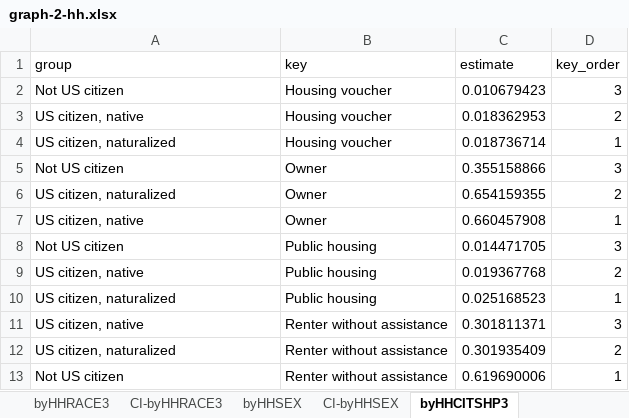
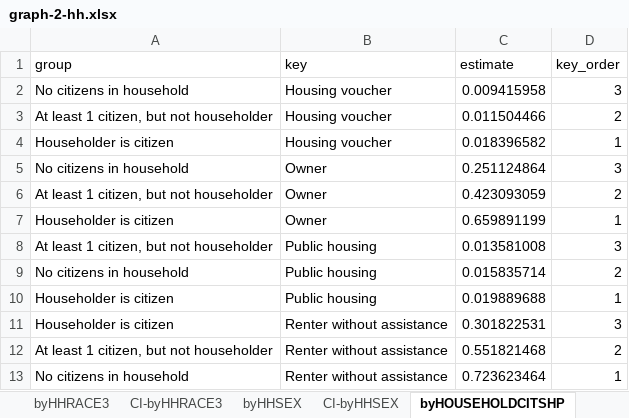
Before and after one commit to UCRCSI/blog_housing, an Excel workbook: analysis/csv files/graphs_final/graph-2-hh.xlsx, sheet byHOUSEHOLDCITSHP, drawn as a sheet; values as stored, in another font and other column widths than the file's, no borders; the diff names each change by its address in the sheet, - before the commit and + after, or states it on an @@ line.

```diff
--- a/analysis/csv files/graphs_final/graph-2-hh.xlsx (sheet byHOUSEHOLDCITSHP)
+++ b/analysis/csv files/graphs_final/graph-2-hh.xlsx (sheet byHOUSEHOLDCITSHP)
-sheet tab: byHHCITSHP3
+sheet tab: byHOUSEHOLDCITSHP
-A2 (group): Not US citizen
+A2 (group): No citizens in household
-C2 (estimate): 0.010679423
+C2 (estimate): 0.009415958
-A3 (group): US citizen, native
+A3 (group): At least 1 citizen, but not householder
-C3 (estimate): 0.018362953
+C3 (estimate): 0.011504466
-A4 (group): US citizen, naturalized
+A4 (group): Householder is citizen
-C4 (estimate): 0.018736714
+C4 (estimate): 0.018396582
-A5 (group): Not US citizen
+A5 (group): No citizens in household
-C5 (estimate): 0.355158866
+C5 (estimate): 0.251124864
-A6 (group): US citizen, naturalized
+A6 (group): At least 1 citizen, but not householder
-C6 (estimate): 0.654159355
+C6 (estimate): 0.423093059
-A7 (group): US citizen, native
+A7 (group): Householder is citizen
-C7 (estimate): 0.660457908
+C7 (estimate): 0.659891199
-A8 (group): Not US citizen
+A8 (group): At least 1 citizen, but not householder
-C8 (estimate): 0.014471705
+C8 (estimate): 0.013581008
-A9 (group): US citizen, native
+A9 (group): No citizens in household
-C9 (estimate): 0.019367768
+C9 (estimate): 0.015835714
-A10 (group): US citizen, naturalized
+A10 (group): Householder is citizen
-C10 (estimate): 0.025168523
+C10 (estimate): 0.019889688
-A11 (group): US citizen, native
+A11 (group): Householder is citizen
-C11 (estimate): 0.301811371
+C11 (estimate): 0.301822531
-A12 (group): US citizen, naturalized
+A12 (group): At least 1 citizen, but not householder
-C12 (estimate): 0.301935409
+C12 (estimate): 0.551821468
-A13 (group): Not US citizen
+A13 (group): No citizens in household
-C13 (estimate): 0.619690006
+C13 (estimate): 0.723623464
```
Also changed, not shown: sheet CI-byHHRACE3+HOUSEHOLDCITSHP, sheet byHHRACE3+HOUSEHOLDCITSHP, sheet CI-byHHRACE3+HHGRAD4, sheet CI-byHOUSEHOLDCITSHP, sheet CI-byHHRACE3+HHSEX, sheet byHHRACE3+HHGRAD4, 7 more sheets, other sheet tabs, analysis/csv files/graphs_final/graph-3-hh-ph.xlsx, 25 other files.
